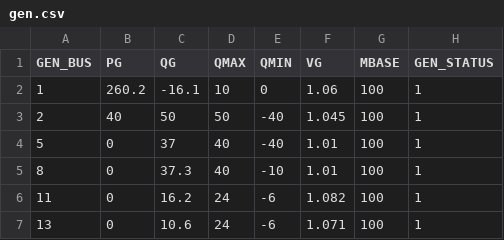
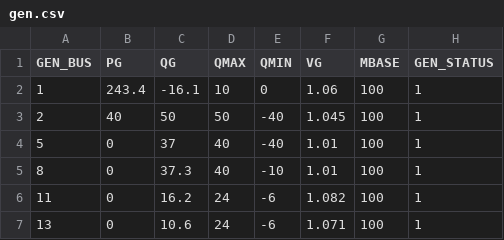
Before and after one commit to caseformat/ieee30, a CSV file: gen.csv, drawn as a sheet; only a part is shown; the diff names each change by its address in the sheet, - before the commit and + after, or states it on an @@ line.

```diff
--- a/gen.csv
+++ b/gen.csv
-B2 (PG): 260.2
+B2 (PG): 243.4
```
Also changed, not shown: branch.csv, bus.csv.
